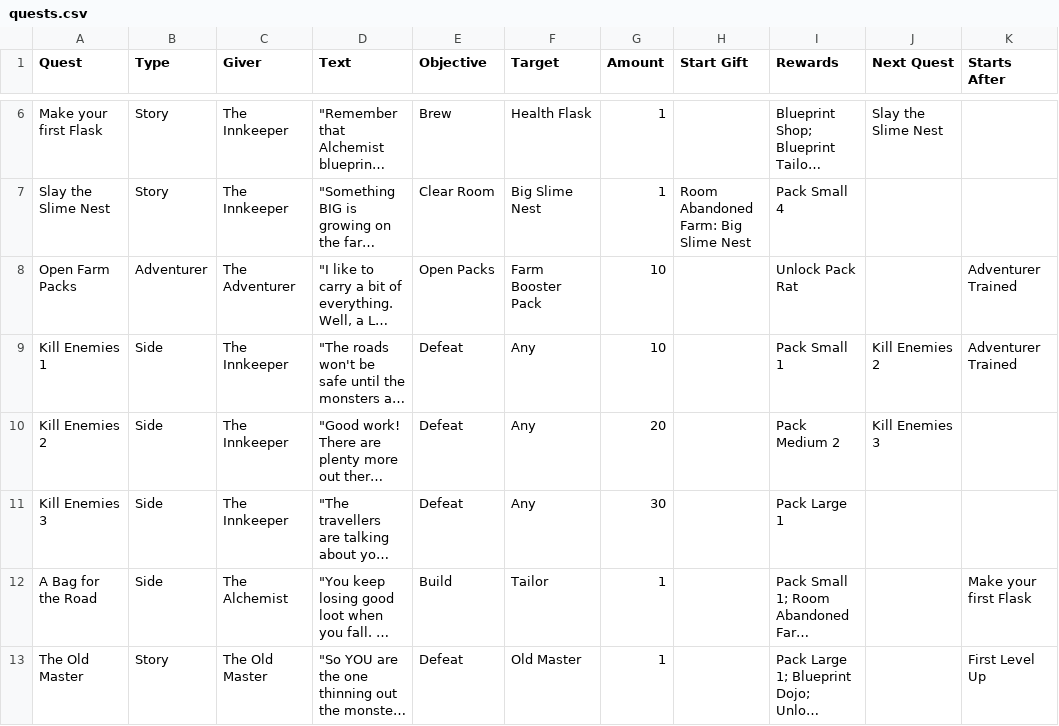
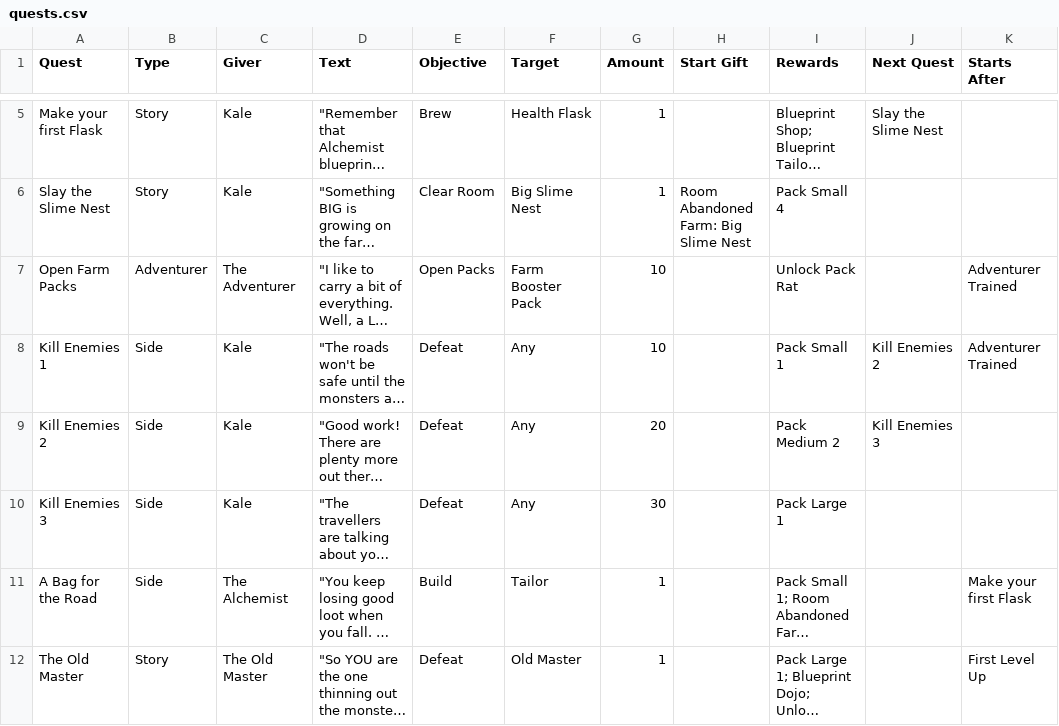
Before and after one commit to DustyOBrien/card-game, a CSV file: data/progression/quests.csv, drawn as a sheet; only a part is shown, gaps mark what is left out; long unchanged cells end in …; addresses are those after the commit; the diff covers the shown part only; the diff names each change by its address in the sheet, - before the commit and + after, or states it on an @@ line.

```diff
--- a/data/progression/quests.csv
+++ b/data/progression/quests.csv
-C5:C6 (Giver): The Innkeeper
+C5:C6 (Giver): Kale
-C8:C10 (Giver): The Innkeeper
+C8:C10 (Giver): Kale
```
Also changed, not shown: 1 added row, 2 removed rows and 3 edited cells elsewhere in this file, data/dungeons/events.csv, data/dungeons/farm_cards.csv, 26 other files.
